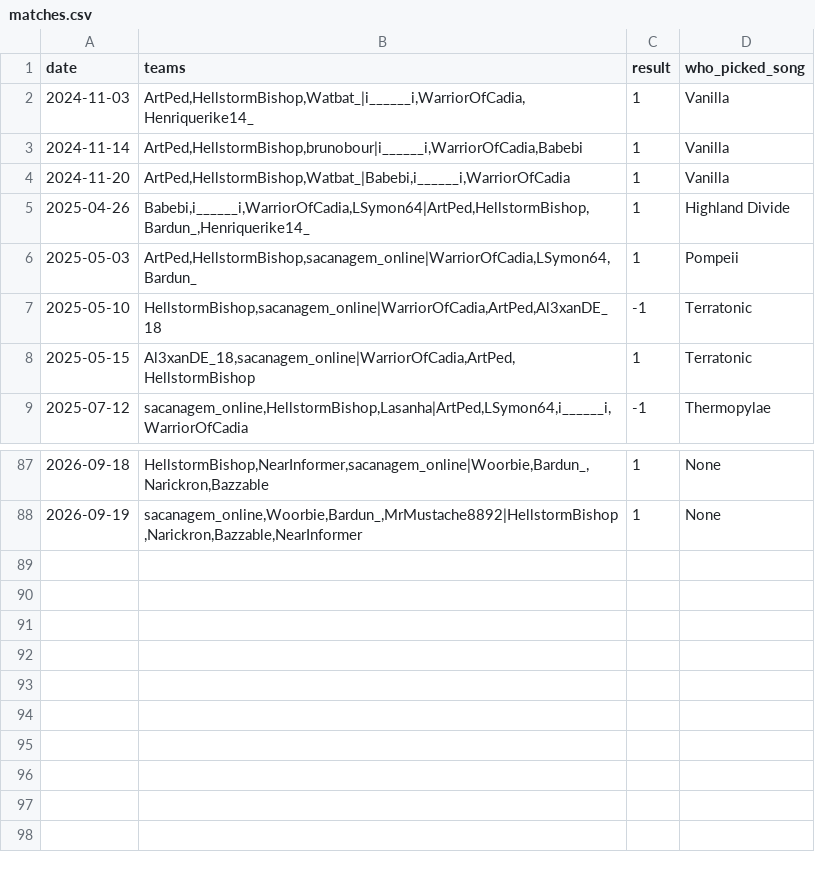
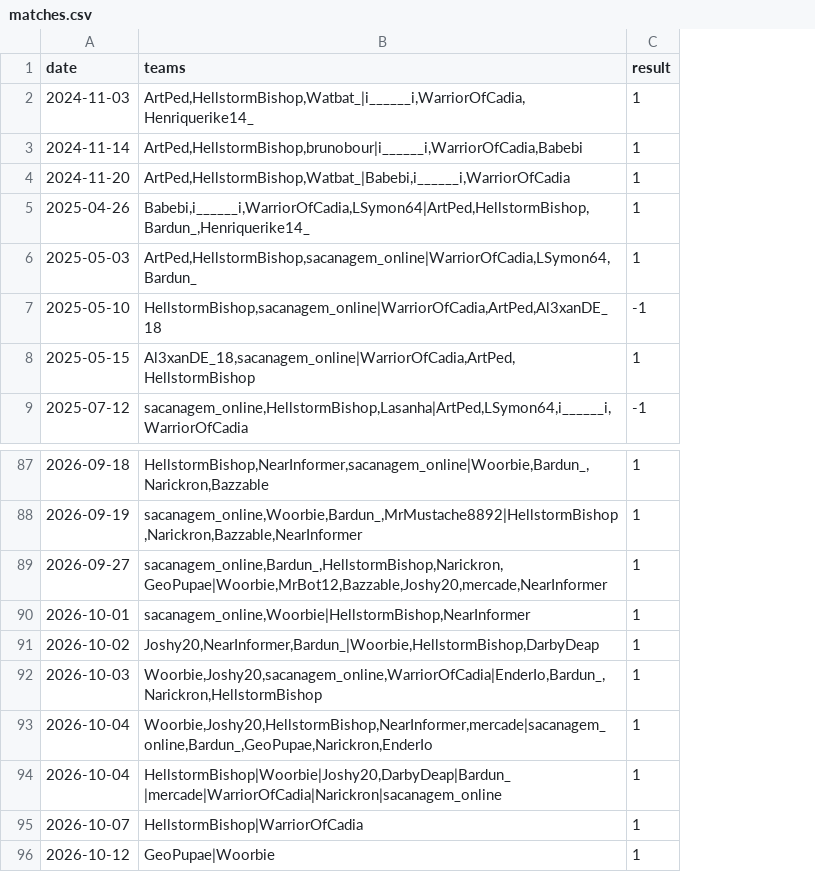
Before and after one commit to HenriqueBMa/TeamElo, a CSV file: matches.csv, drawn as a sheet; only a part is shown, gaps mark what is left out; removed rows and columns are numbered as before the commit, all else as after; the diff names each change by its address in the sheet, - before the commit and + after, or states it on an @@ line.

```diff
--- a/matches.csv
+++ b/matches.csv
-column D (who_picked_song), rows 2-9: Vanilla | Vanilla | Vanilla | Highland Divide | Pompeii | Terratonic | Terratonic | Thermopylae; rows 87-88: None | None
+row 89: 2026-09-27 | sacanagem_online,Bardun_,HellstormBishop,Narickron,GeoPupae|Woorbie,MrBot12,Bazzable,Joshy20,mercade,NearInformer | 1
+row 90: 2026-10-01 | sacanagem_online,Woorbie|HellstormBishop,NearInformer | 1
+row 91: 2026-10-02 | Joshy20,NearInformer,Bardun_|Woorbie,HellstormBishop,DarbyDeap | 1
+row 92: 2026-10-03 | Woorbie,Joshy20,sacanagem_online,WarriorOfCadia|EnderIo,Bardun_,Narickron,HellstormBishop | 1
+row 93: 2026-10-04 | Woorbie,Joshy20,HellstormBishop,NearInformer,mercade|sacanagem_online,Bardun_,GeoPupae,Narickron,EnderIo | 1
+row 94: 2026-10-04 | HellstormBishop|Woorbie|Joshy20,DarbyDeap|Bardun_|mercade|WarriorOfCadia|Narickron|sacanagem_online | 1
+row 95: 2026-10-07 | HellstormBishop|WarriorOfCadia | 1
+row 96: 2026-10-12 | GeoPupae|Woorbie | 1
```
Also changed, not shown: 10 other files.
